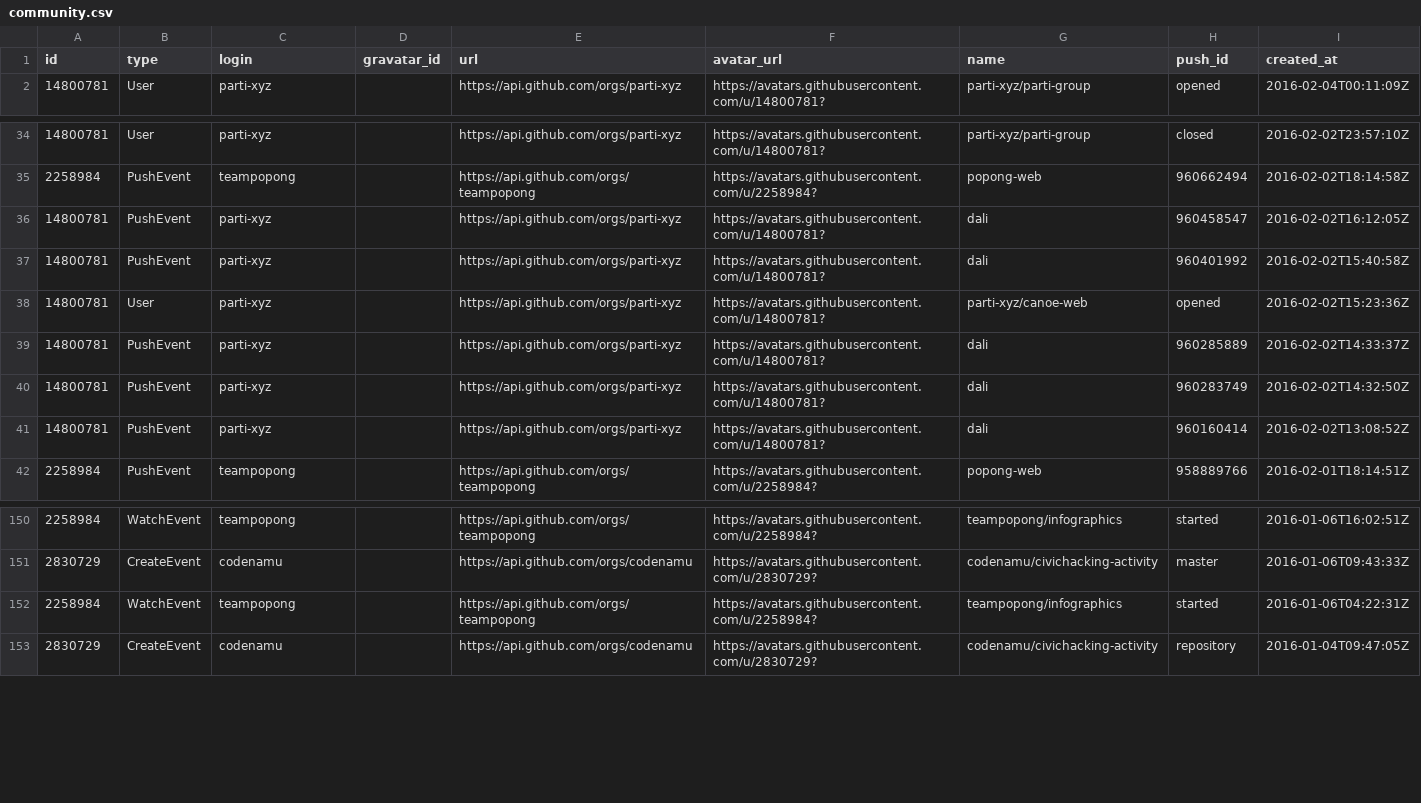
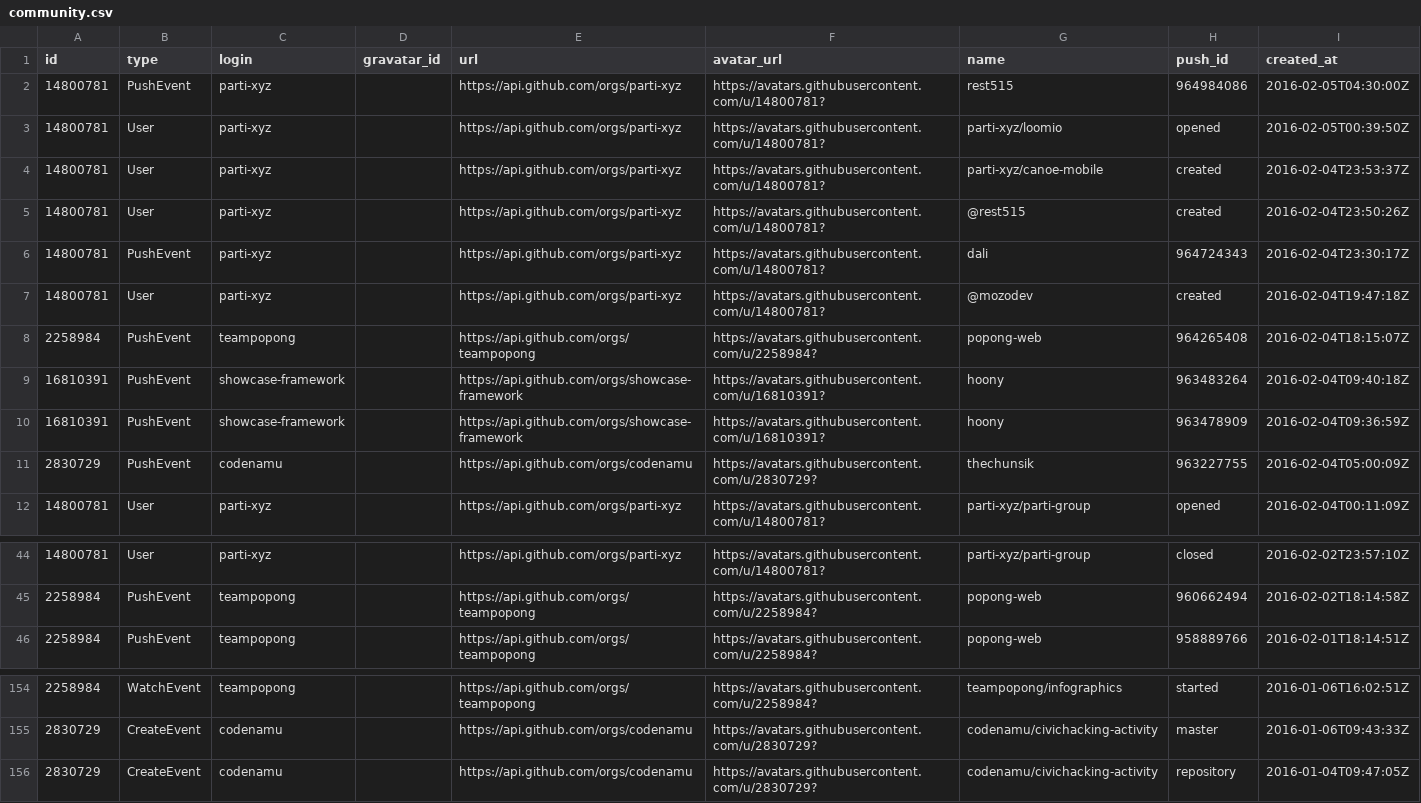
Before and after one commit to codenamu/civichacking-activity, a CSV file: community.csv, drawn as a sheet; only a part is shown, gaps mark what is left out; removed rows and columns are numbered as before the commit, all else as after; the diff covers the shown part only; the diff names each change by its address in the sheet, - before the commit and + after, or states it on an @@ line.

Commit message:
"Fri Feb  5 14:00:01 KST 2016"

```diff
--- a/community.csv
+++ b/community.csv
+row 2: 14800781 | PushEvent | parti-xyz |  | https://api.github.com/orgs/parti-xyz | https://avatars.githubusercontent.com/u/14800781? | rest515 | 964984086 | 2016-02-05T04:30:00Z
+row 3: 14800781 | User | parti-xyz |  | https://api.github.com/orgs/parti-xyz | https://avatars.githubusercontent.com/u/14800781? | parti-xyz/loomio | opened | 2016-02-05T00:39:50Z
+row 4: 14800781 | User | parti-xyz |  | https://api.github.com/orgs/parti-xyz | https://avatars.githubusercontent.com/u/14800781? | parti-xyz/canoe-mobile | created | 2016-02-04T23:53:37Z
+row 5: 14800781 | User | parti-xyz |  | https://api.github.com/orgs/parti-xyz | https://avatars.githubusercontent.com/u/14800781? | @rest515 | created | 2016-02-04T23:50:26Z
+row 6: 14800781 | PushEvent | parti-xyz |  | https://api.github.com/orgs/parti-xyz | https://avatars.githubusercontent.com/u/14800781? | dali | 964724343 | 2016-02-04T23:30:17Z
+row 7: 14800781 | User | parti-xyz |  | https://api.github.com/orgs/parti-xyz | https://avatars.githubusercontent.com/u/14800781? | @mozodev | created | 2016-02-04T19:47:18Z
+row 8: 2258984 | PushEvent | teampopong |  | https://api.github.com/orgs/teampopong | https://avatars.githubusercontent.com/u/2258984? | popong-web | 964265408 | 2016-02-04T18:15:07Z
+row 9: 16810391 | PushEvent | showcase-framework |  | https://api.github.com/orgs/showcase-framework | https://avatars.githubusercontent.com/u/16810391? | hoony | 963483264 | 2016-02-04T09:40:18Z
+row 10: 16810391 | PushEvent | showcase-framework |  | https://api.github.com/orgs/showcase-framework | https://avatars.githubusercontent.com/u/16810391? | hoony | 963478909 | 2016-02-04T09:36:59Z
+row 11: 2830729 | PushEvent | codenamu |  | https://api.github.com/orgs/codenamu | https://avatars.githubusercontent.com/u/2830729? | thechunsik | 963227755 | 2016-02-04T05:00:09Z
-row 36: 14800781 | PushEvent | parti-xyz |  | https://api.github.com/orgs/parti-xyz | https://avatars.githubusercontent.com/u/14800781? | dali | 960458547 | 2016-02-02T16:12:05Z
-row 37: 14800781 | PushEvent | parti-xyz |  | https://api.github.com/orgs/parti-xyz | https://avatars.githubusercontent.com/u/14800781? | dali | 960401992 | 2016-02-02T15:40:58Z
-row 38: 14800781 | User | parti-xyz |  | https://api.github.com/orgs/parti-xyz | https://avatars.githubusercontent.com/u/14800781? | parti-xyz/canoe-web | opened | 2016-02-02T15:23:36Z
-row 39: 14800781 | PushEvent | parti-xyz |  | https://api.github.com/orgs/parti-xyz | https://avatars.githubusercontent.com/u/14800781? | dali | 960285889 | 2016-02-02T14:33:37Z
-row 40: 14800781 | PushEvent | parti-xyz |  | https://api.github.com/orgs/parti-xyz | https://avatars.githubusercontent.com/u/14800781? | dali | 960283749 | 2016-02-02T14:32:50Z
-row 41: 14800781 | PushEvent | parti-xyz |  | https://api.github.com/orgs/parti-xyz | https://avatars.githubusercontent.com/u/14800781? | dali | 960160414 | 2016-02-02T13:08:52Z
-row 152: 2258984 | WatchEvent | teampopong |  | https://api.github.com/orgs/teampopong | https://avatars.githubusercontent.com/u/2258984? | teampopong/infographics | started | 2016-01-06T04:22:31Z
```
Also changed, not shown: 4 moved rows elsewhere in this file.
